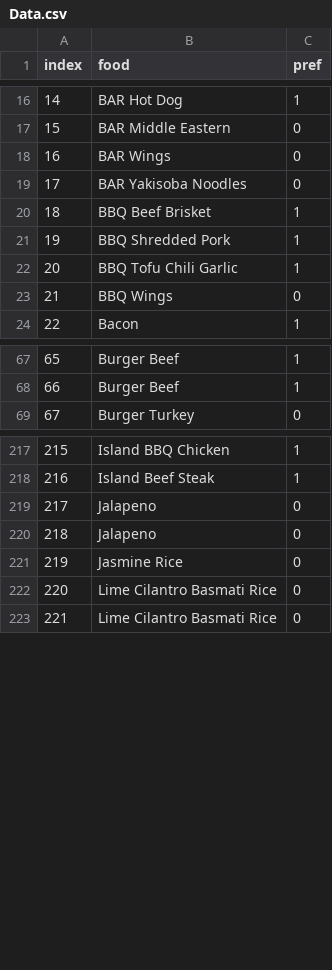
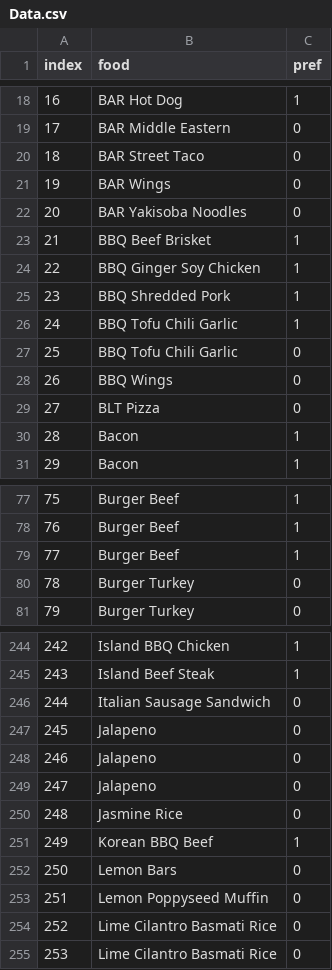
Before and after one commit to 7w0r4ng3s/menu_scraping, a CSV file: Data.csv, drawn as a sheet; only a part is shown, gaps mark what is left out; the diff covers the shown part only; the diff names each change by its address in the sheet, - before the commit and + after, or states it on an @@ line.

```diff
--- a/Data.csv
+++ b/Data.csv
@@ column A (index) renumbered between rows 13 and 479 @@
+row 20: 18 | BAR Street Taco | 0
+row 24: 22 | BBQ Ginger Soy Chicken | 1
+row 27: 25 | BBQ Tofu Chili Garlic | 0
+row 29: 27 | BLT Pizza | 0
+row 30: 28 | Bacon | 1
+row 79: 77 | Burger Beef | 1
+row 80: 78 | Burger Turkey | 0
+row 246: 244 | Italian Sausage Sandwich | 0
+row 247: 245 | Jalapeno | 0
+row 251: 249 | Korean BBQ Beef | 1
+row 252: 250 | Lemon Bars | 0
+row 253: 251 | Lemon Poppyseed Muffin | 0
```
Also changed, not shown: 52 added rows and 6 moved rows elsewhere in this file, 2 other files.
